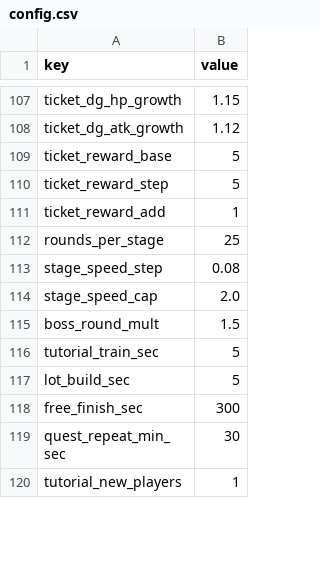
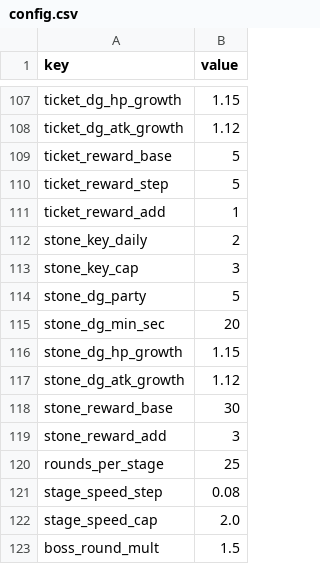
Before and after one commit to ILSEONG/CastleRPG, a CSV file: data/config.csv, drawn as a sheet; only a part is shown, gaps mark what is left out; the shorter side is filled out with more unchanged rows; the diff names each change by its address in the sheet, - before the commit and + after, or states it on an @@ line.

```diff
--- a/data/config.csv
+++ b/data/config.csv
+row 112: stone_key_daily | 2
+row 113: stone_key_cap | 3
+row 114: stone_dg_party | 5
+row 115: stone_dg_min_sec | 20
+row 116: stone_dg_hp_growth | 1.15
+row 117: stone_dg_atk_growth | 1.12
+row 118: stone_reward_base | 30
+row 119: stone_reward_add | 3
```
Also changed, not shown: data/dungeons.csv, data/texts.csv, 22 other files.
